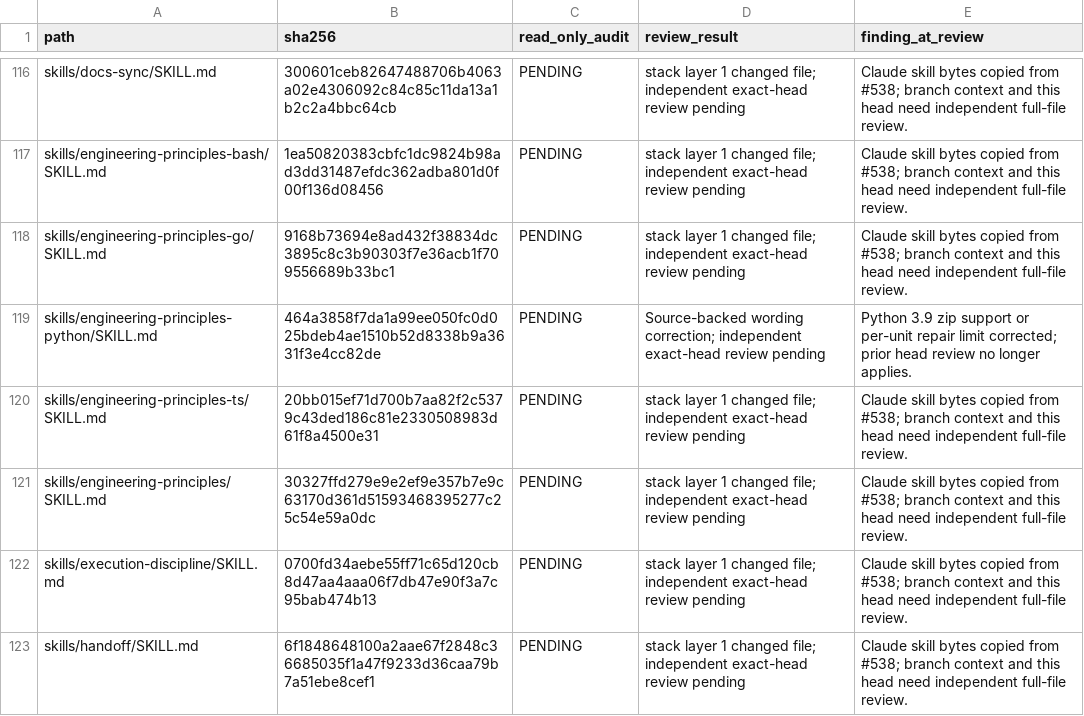
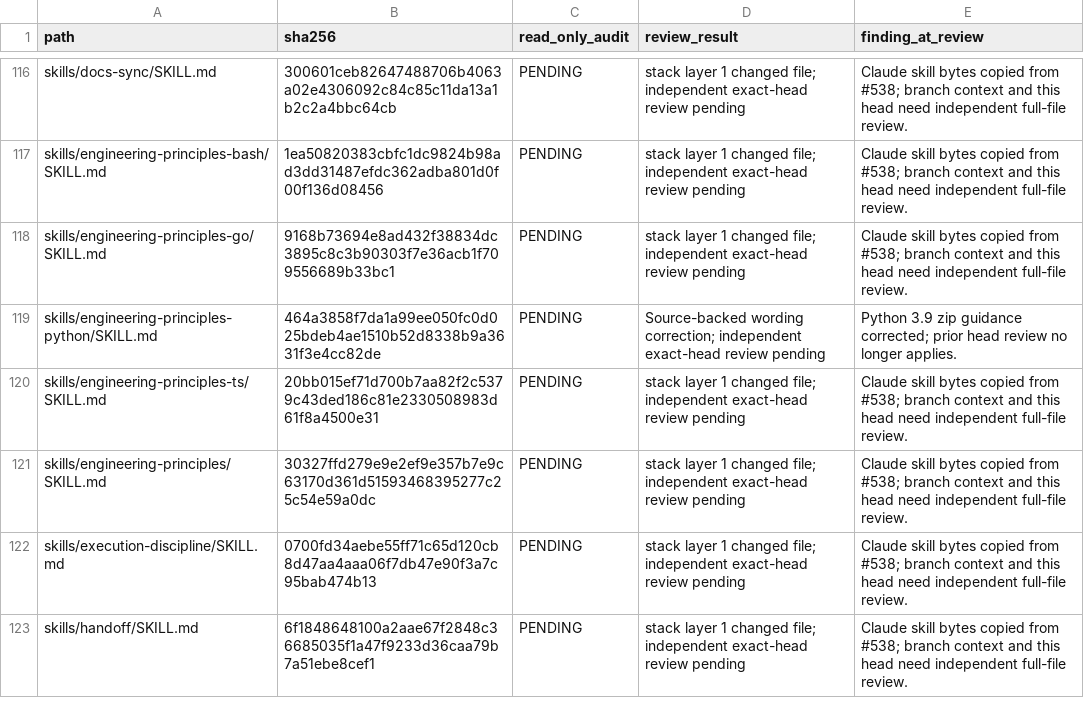
Before and after one commit to blueman82/coderails, a TSV file: docs/asd-markdown-audit.tsv, drawn as a sheet; only a part is shown, gaps mark what is left out.

Commit message:
docs: keep Python audit note precise

```diff
--- a/docs/asd-markdown-audit.tsv
+++ b/docs/asd-markdown-audit.tsv
@@ -118,3 +118,3 @@ skills/engineering-principles-bash/SKILL.md	1ea50820383cbfc1dc9824b98ad3dd31487e
 skills/engineering-principles-go/SKILL.md	9168b73694e8ad432f38834dc3895c8c3b90303f7e36acb1f709556689b33bc1	PENDING	stack layer 1 changed file; independent exact-head review pending	Claude skill bytes copied from #538; branch context and this head need independent full-file review.
-skills/engineering-principles-python/SKILL.md	464a3858f7da1a99ee050fc0d025bdeb4ae1510b52d8338b9a3631f3e4cc82de	PENDING	Source-backed wording correction; independent exact-head review pending	Python 3.9 zip support or per-unit repair limit corrected; prior head review no longer applies.
+skills/engineering-principles-python/SKILL.md	464a3858f7da1a99ee050fc0d025bdeb4ae1510b52d8338b9a3631f3e4cc82de	PENDING	Source-backed wording correction; independent exact-head review pending	Python 3.9 zip guidance corrected; prior head review no longer applies.
 skills/engineering-principles-ts/SKILL.md	20bb015ef71d700b7aa82f2c5379c43ded186c81e2330508983d61f8a4500e31	PENDING	stack layer 1 changed file; independent exact-head review pending	Claude skill bytes copied from #538; branch context and this head need independent full-file review.
```
